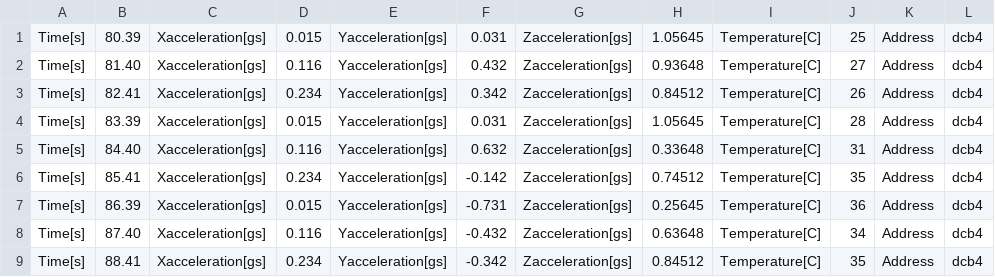
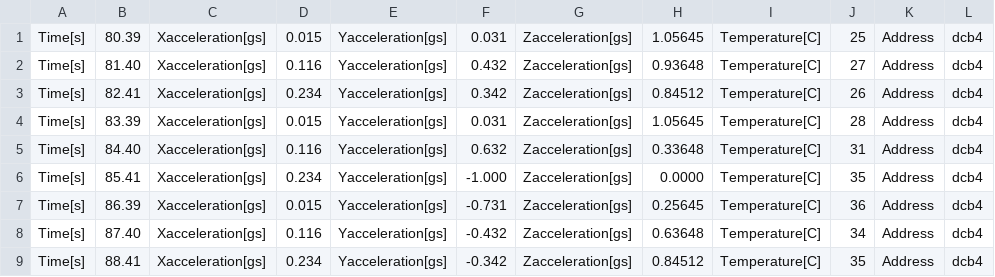
Before and after one commit to callmecampos/3DMeshVisualizer, a CSV file: mimsy.csv, drawn as a sheet.

```diff
--- a/mimsy.csv
+++ b/mimsy.csv
@@ -5,3 +5,3 @@ Time[s],83.39,Xacceleration[gs],0.015,Yacceleration[gs],0.031,Zacceleration[gs],
 Time[s],84.40,Xacceleration[gs],0.116,Yacceleration[gs],0.632,Zacceleration[gs],0.33648,Temperature[C],31,Address,dcb4
-Time[s],85.41,Xacceleration[gs],0.234,Yacceleration[gs],-0.142,Zacceleration[gs],0.74512,Temperature[C],35,Address,dcb4
+Time[s],85.41,Xacceleration[gs],0.234,Yacceleration[gs],-1.000,Zacceleration[gs],0.0000,Temperature[C],35,Address,dcb4
 Time[s],86.39,Xacceleration[gs],0.015,Yacceleration[gs],-0.731,Zacceleration[gs],0.25645,Temperature[C],36,Address,dcb4
```
Also changed, not shown: 1 other file.
